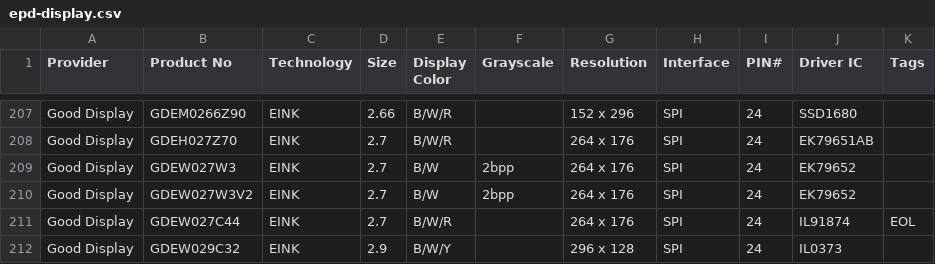
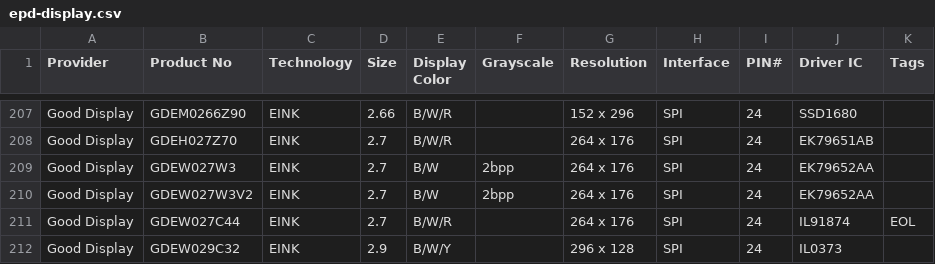
Before and after one commit to CursedHardware/epd-datasheet, a CSV file: epd-display.csv, drawn as a sheet; only a part is shown, gaps mark what is left out.

Commit message:
update epd-display table

```diff
--- a/epd-display.csv
+++ b/epd-display.csv
@@ -208,4 +208,4 @@ Good Display,GDEM0266Z90,EINK,2.66,B/W/R,,152 x 296,SPI,24,SSD1680,
 Good Display,GDEH027Z70,EINK,2.7,B/W/R,,264 x 176,SPI,24,EK79651AB,
-Good Display,GDEW027W3,EINK,2.7,B/W,2bpp,264 x 176,SPI,24,EK79652,
-Good Display,GDEW027W3V2,EINK,2.7,B/W,2bpp,264 x 176,SPI,24,EK79652,
+Good Display,GDEW027W3,EINK,2.7,B/W,2bpp,264 x 176,SPI,24,EK79652AA,
+Good Display,GDEW027W3V2,EINK,2.7,B/W,2bpp,264 x 176,SPI,24,EK79652AA,
 Good Display,GDEW027C44,EINK,2.7,B/W/R,,264 x 176,SPI,24,IL91874,EOL
```
